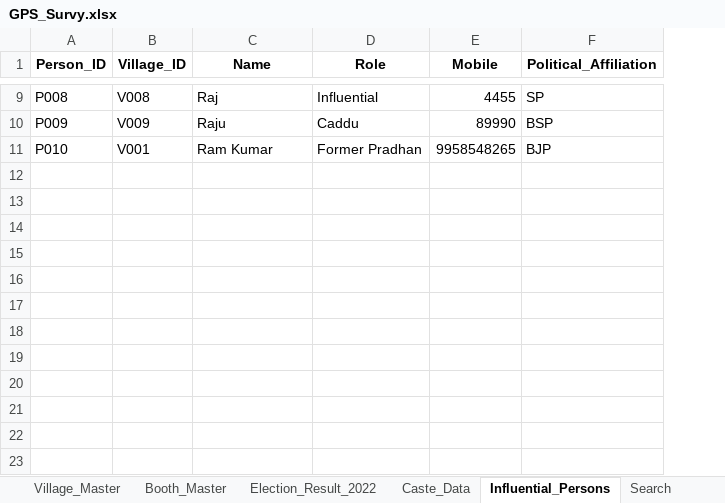
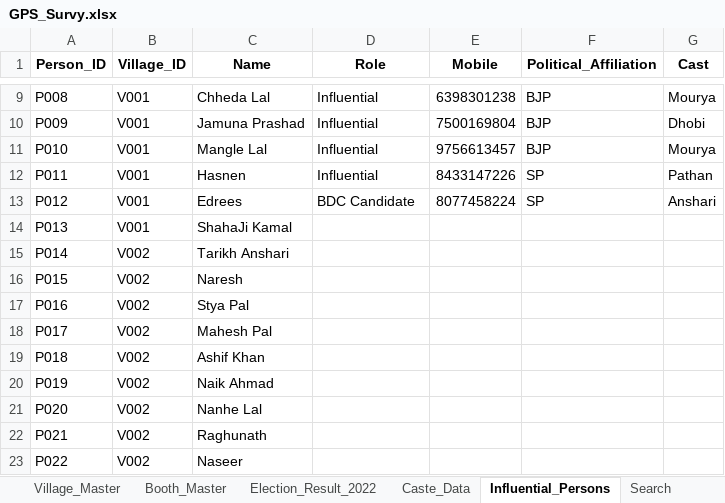
Before and after one commit to Vikas-700/hindi_typing, an Excel workbook: GPS_Survy.xlsx, sheet Influential_Persons, drawn as a sheet; only a part is shown, gaps mark what is left out; values as stored, in another font and other column widths than the file's, no borders; the diff covers the shown part only; the diff names each change by its address in the sheet, - before the commit and + after, or states it on an @@ line.

```diff
--- a/GPS_Survy.xlsx (sheet Influential_Persons)
+++ b/GPS_Survy.xlsx (sheet Influential_Persons)
+column G (Cast), rows 9-11: Mourya | Dhobi | Mourya
-B9 (Village_ID): V008
+B9 (Village_ID): V001
-C9 (Name): Raj
+C9 (Name): Chheda Lal
-E9 (Mobile): 4455
+E9 (Mobile): 6398301238
-F9 (Political_Affiliation): SP
+F9 (Political_Affiliation): BJP
-B10 (Village_ID): V009
+B10 (Village_ID): V001
-C10 (Name): Raju
+C10 (Name): Jamuna Prashad
-D10 (Role): Caddu
+D10 (Role): Influential
-E10 (Mobile): 89990
+E10 (Mobile): 7500169804
-F10 (Political_Affiliation): BSP
+F10 (Political_Affiliation): BJP
-C11 (Name): Ram Kumar
+C11 (Name): Mangle Lal
-D11 (Role): Former Pradhan
+D11 (Role): Influential
-E11 (Mobile): 9958548265
+E11 (Mobile): 9756613457
+row 12: P011 | V001 | Hasnen | Influential | 8433147226 | SP | Pathan
+row 13: P012 | V001 | Edrees | BDC Candidate | 8077458224 | SP | Anshari
+row 14: P013 | V001 | ShahaJi Kamal
+row 15: P014 | V002 | Tarikh Anshari
+row 16: P015 | V002 | Naresh
+row 17: P016 | V002 | Stya Pal
+row 18: P017 | V002 | Mahesh Pal
+row 19: P018 | V002 | Ashif Khan
+row 20: P019 | V002 | Naik Ahmad
+row 21: P020 | V002 | Nanhe Lal
+row 22: P021 | V002 | Raghunath
+row 23: P022 | V002 | Naseer
```
Also changed, not shown: 29 edited cells elsewhere in this sheet, sheet Search, sheet Booth_Master, sheet Caste_Data, sheet Election_Result_2022, sheet Village_Master, sheet Gram_Panchayat_Master, formulas that keep their value.
